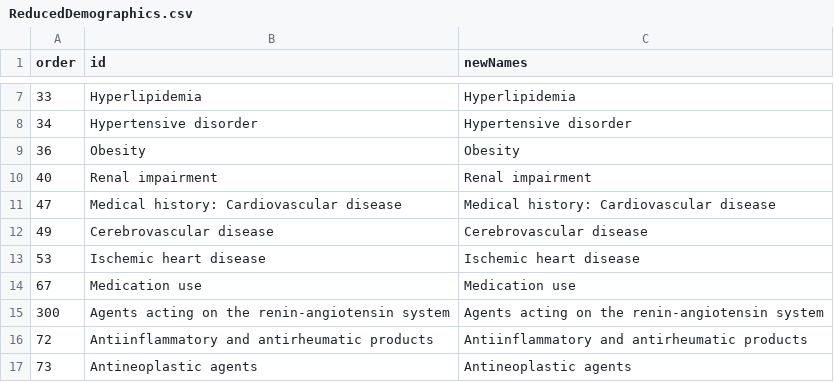
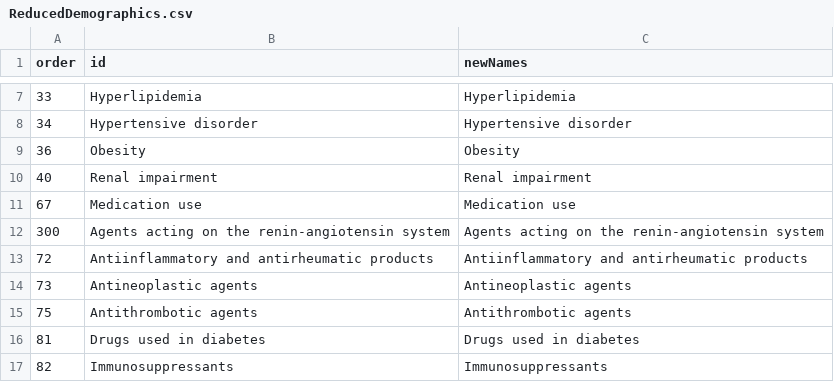
Before and after one commit to suchard-group/Covid19AlphaBlocker, a CSV file: extras/ReducedDemographics.csv, drawn as a sheet; only a part is shown, gaps mark what is left out; the shorter side is filled out with more unchanged rows; the diff names each change by its address in the sheet, - before the commit and + after, or states it on an @@ line.

Commit message:
Further reduce covariates in table

```diff
--- a/extras/ReducedDemographics.csv
+++ b/extras/ReducedDemographics.csv
-row 11: 47 | Medical history: Cardiovascular disease | Medical history: Cardiovascular disease
-row 12: 49 | Cerebrovascular disease | Cerebrovascular disease
-row 13: 53 | Ischemic heart disease | Ischemic heart disease
```
